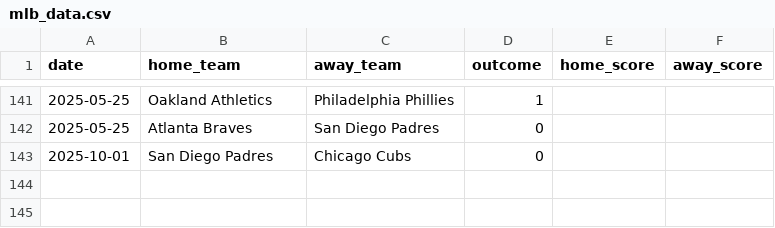
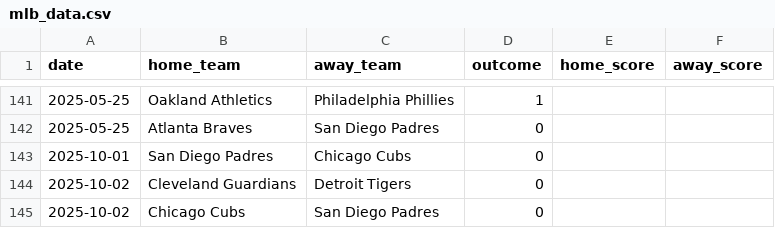
Before and after one commit to Ipickplays/Moneylines, a CSV file: mlb_data.csv, drawn as a sheet; only a part is shown, gaps mark what is left out.

```diff
--- a/mlb_data.csv
+++ b/mlb_data.csv
@@ -143 +143,3 @@ date,home_team,away_team,outcome,home_score,away_score
 2025-10-01,San Diego Padres,Chicago Cubs,0,,
+2025-10-02,Cleveland Guardians,Detroit Tigers,0,,
+2025-10-02,Chicago Cubs,San Diego Padres,0,,
```
Also changed, not shown: 4 other files.
